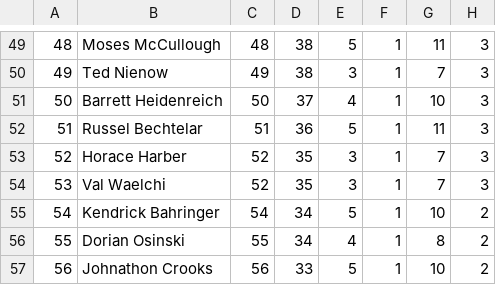
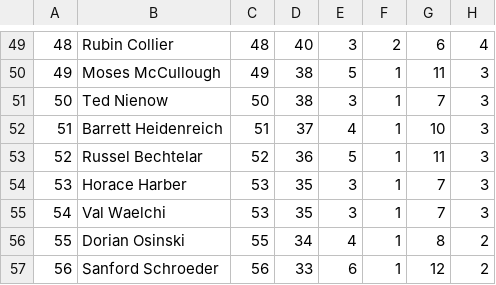
Before and after one commit to grgatzby/league-box, a CSV file: public/data.csv, drawn as a sheet; only a part is shown, gaps mark what is left out; the diff covers the shown part only.

```diff
--- a/public/data.csv
+++ b/public/data.csv
@@ -49,9 +49,9 @@
-48,Moses McCullough,48,38,5,1,11,3
-49,Ted Nienow,49,38,3,1,7,3
-50,Barrett Heidenreich,50,37,4,1,10,3
-51,Russel Bechtelar,51,36,5,1,11,3
-52,Horace Harber,52,35,3,1,7,3
-53,Val Waelchi,52,35,3,1,7,3
-54,Kendrick Bahringer,54,34,5,1,10,2
+48,Rubin Collier,48,40,3,2,6,4
+49,Moses McCullough,49,38,5,1,11,3
+50,Ted Nienow,50,38,3,1,7,3
+51,Barrett Heidenreich,51,37,4,1,10,3
+52,Russel Bechtelar,52,36,5,1,11,3
+53,Horace Harber,53,35,3,1,7,3
+54,Val Waelchi,53,35,3,1,7,3
 55,Dorian Osinski,55,34,4,1,8,2
-56,Johnathon Crooks,56,33,5,1,10,2
+56,Sanford Schroeder,56,33,6,1,12,2
```
Also changed, not shown: 106 edited cells elsewhere in this file, 20 other files.
